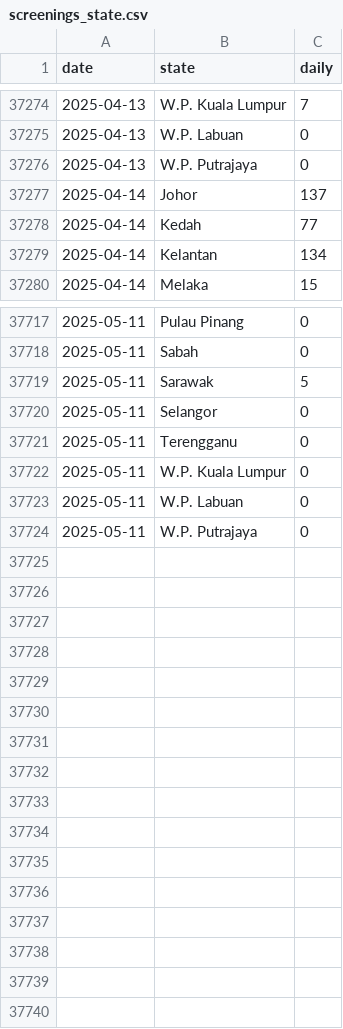
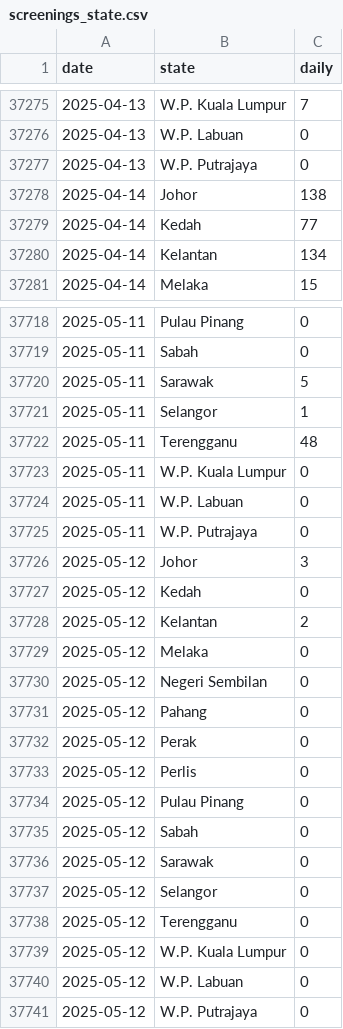
Before and after one commit to MoH-Malaysia/data-pekab40-public, a CSV file: screenings_state.csv, drawn as a sheet; only a part is shown, gaps mark what is left out; the diff covers the shown part only.

Commit message:
Update: 2025-05-12

```diff
--- a/screenings_state.csv
+++ b/screenings_state.csv
@@ -37276,3 +37277,3 @@ date,state,daily
 2025-04-13,W.P. Putrajaya,0
-2025-04-14,Johor,137
+2025-04-14,Johor,138
 2025-04-14,Kedah,77
@@ -37719,4 +37720,4 @@ date,state,daily
 2025-05-11,Sarawak,5
-2025-05-11,Selangor,0
-2025-05-11,Terengganu,0
+2025-05-11,Selangor,1
+2025-05-11,Terengganu,48
 2025-05-11,W.P. Kuala Lumpur,0
@@ -37724 +37725,17 @@ date,state,daily
 2025-05-11,W.P. Putrajaya,0
+2025-05-12,Johor,3
+2025-05-12,Kedah,0
+2025-05-12,Kelantan,2
+2025-05-12,Melaka,0
+2025-05-12,Negeri Sembilan,0
+2025-05-12,Pahang,0
+2025-05-12,Perak,0
+2025-05-12,Perlis,0
+2025-05-12,Pulau Pinang,0
+2025-05-12,Sabah,0
+2025-05-12,Sarawak,0
+2025-05-12,Selangor,0
+2025-05-12,Terengganu,0
+2025-05-12,W.P. Kuala Lumpur,0
+2025-05-12,W.P. Labuan,0
+2025-05-12,W.P. Putrajaya,0
```
Also changed, not shown: 1 added row and 76 edited cells elsewhere in this file.
